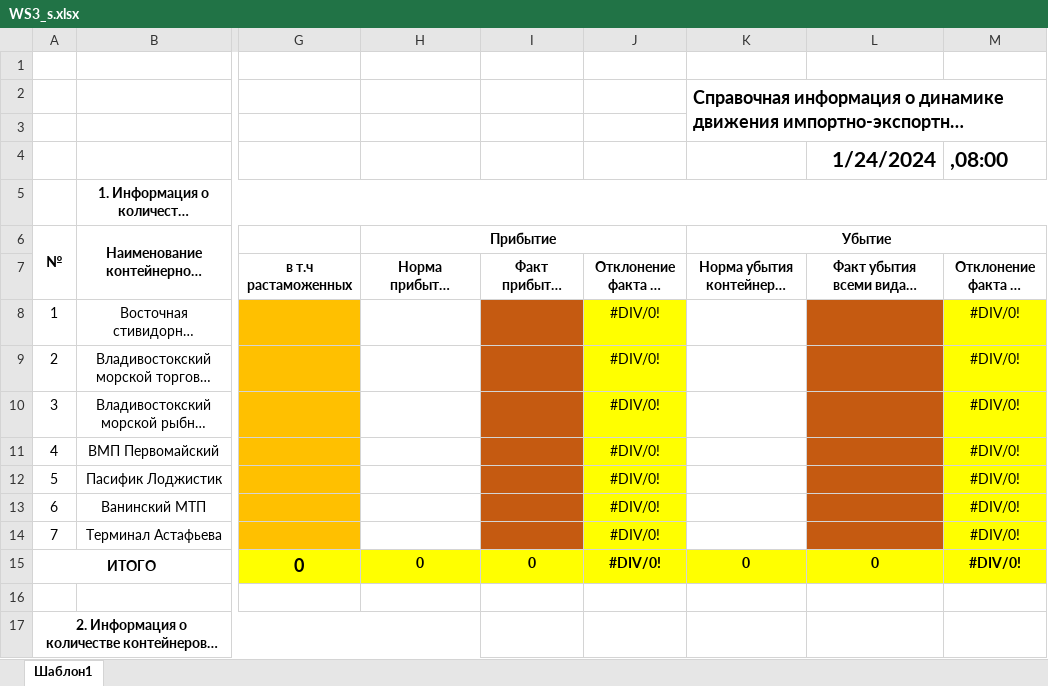
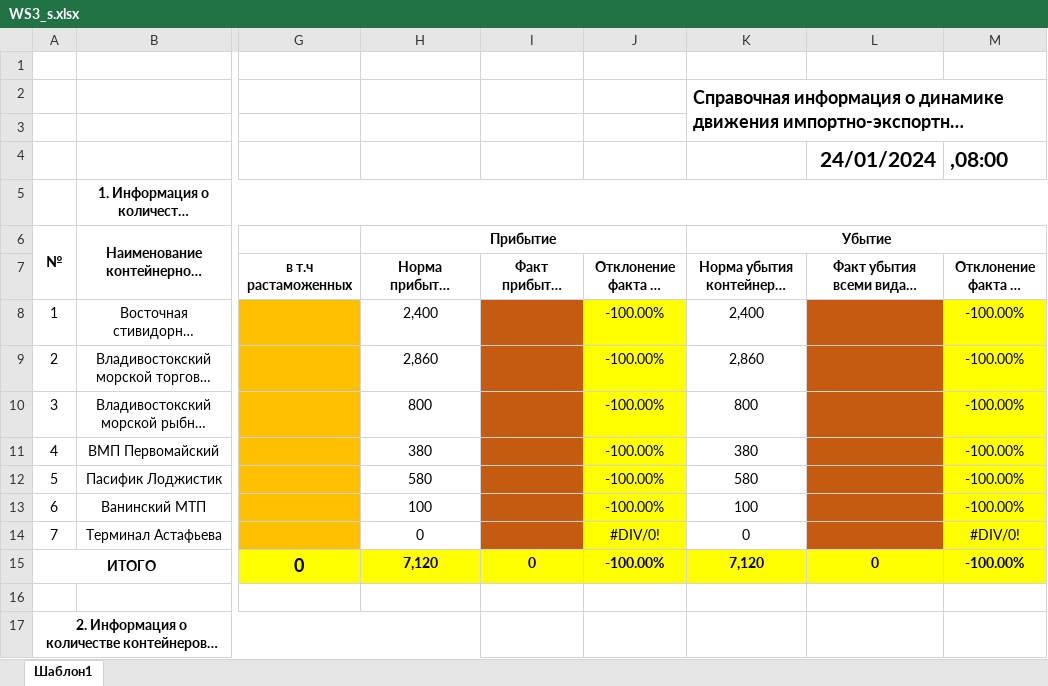
Before and after one commit to seva998/ExcelFileExchangerServer, an Excel workbook: WS3_s.xlsx, sheet Шаблон1, drawn as a sheet; only a part is shown, gaps mark what is left out; long unchanged cells end in …; values as stored, in another font and other column widths than the file's, no borders; the diff names each change by its address in the sheet, - before the commit and + after, or states it on an @@ line.

Commit message:
update table/download

```diff
--- a/WS3_s.xlsx (sheet Шаблон1)
+++ b/WS3_s.xlsx (sheet Шаблон1)
-L4: 1/24/2024
+L4: 24/01/2024
-H8 (Прибытие): (empty)
+H8 (Прибытие): 2,400
-J8:J13: #DIV/0!
+J8:J13: -100.00%
-K8 (Убытие): (empty)
+K8 (Убытие): 2,400
-M8:M13: #DIV/0!
+M8:M13: -100.00%
-H9 (Прибытие): (empty)
+H9 (Прибытие): 2,860
-K9 (Убытие): (empty)
+K9 (Убытие): 2,860
-H10 (Прибытие): (empty)
+H10 (Прибытие): 800
-K10 (Убытие): (empty)
+K10 (Убытие): 800
-H11 (Прибытие): (empty)
+H11 (Прибытие): 380
-K11 (Убытие): (empty)
+K11 (Убытие): 380
-H12 (Прибытие): (empty)
+H12 (Прибытие): 580
-K12 (Убытие): (empty)
+K12 (Убытие): 580
-H13 (Прибытие): (empty)
+H13 (Прибытие): 100
-K13 (Убытие): (empty)
+K13 (Убытие): 100
-H14 (Прибытие): (empty)
+H14 (Прибытие): 0
-K14 (Убытие): (empty)
+K14 (Убытие): 0
-H15 (Прибытие): 0
+H15 (Прибытие): 7,120
-J15: #DIV/0!
+J15: -100.00%
-K15 (Убытие): 0
+K15 (Убытие): 7,120
-M15: #DIV/0!
+M15: -100.00%
```
Also changed, not shown: 1 other file.
